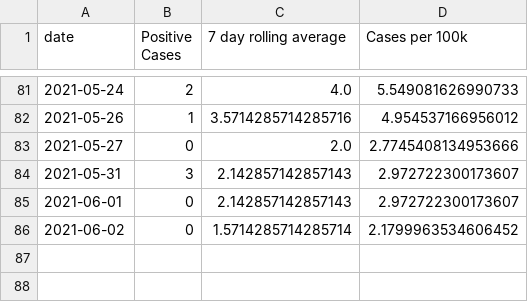
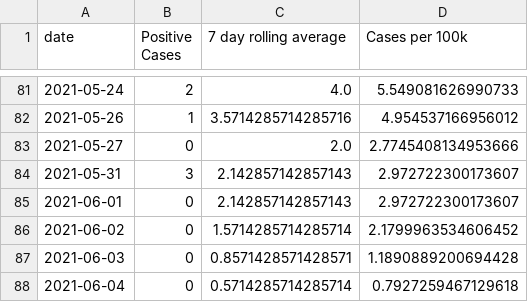
Before and after one commit to cj13579/bda-covid, a CSV file: csv/positive_cases.csv, drawn as a sheet; only a part is shown, gaps mark what is left out.

Commit message:
Add data from 07June2021

```diff
--- a/csv/positive_cases.csv
+++ b/csv/positive_cases.csv
@@ -86 +86,3 @@ date,Positive Cases,7 day rolling average,Cases per 100k
 2021-06-02,0,1.5714285714285714,2.1799963534606452
+2021-06-03,0,0.8571428571428571,1.1890889200694428
+2021-06-04,0,0.5714285714285714,0.7927259467129618
```
Also changed, not shown: csv/active_3months.csv, csv/active_cases.csv, 4 other files.
